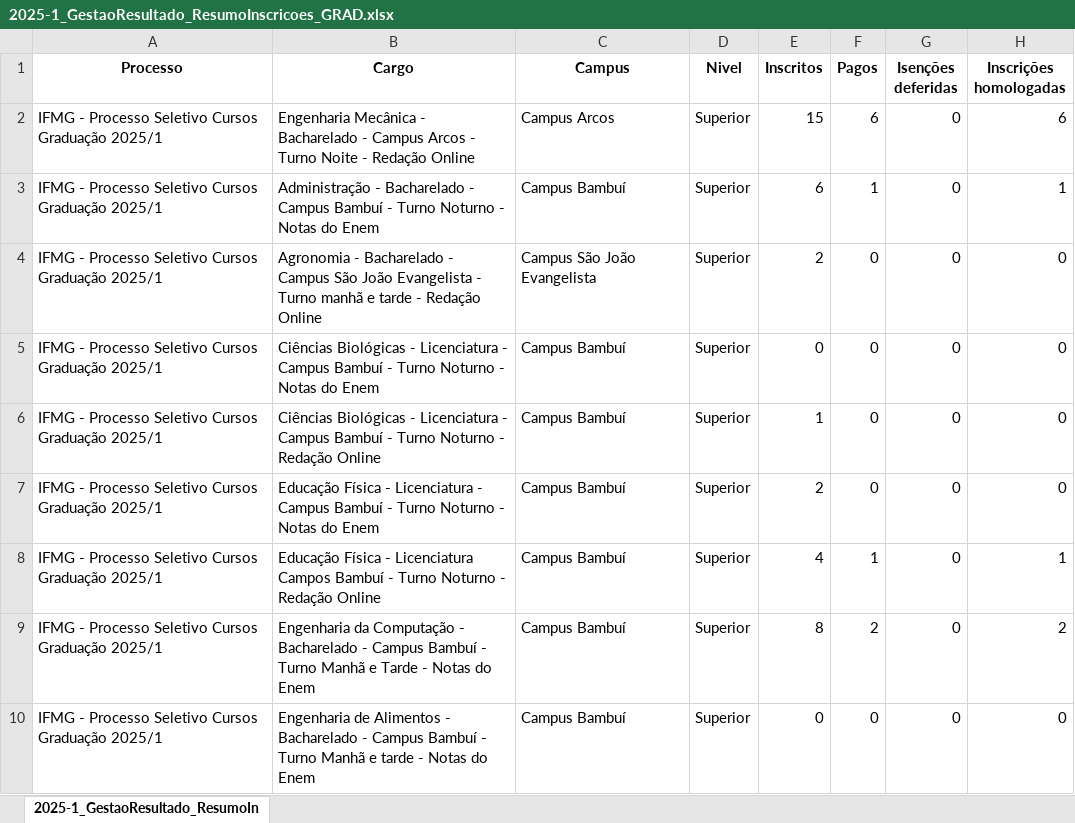
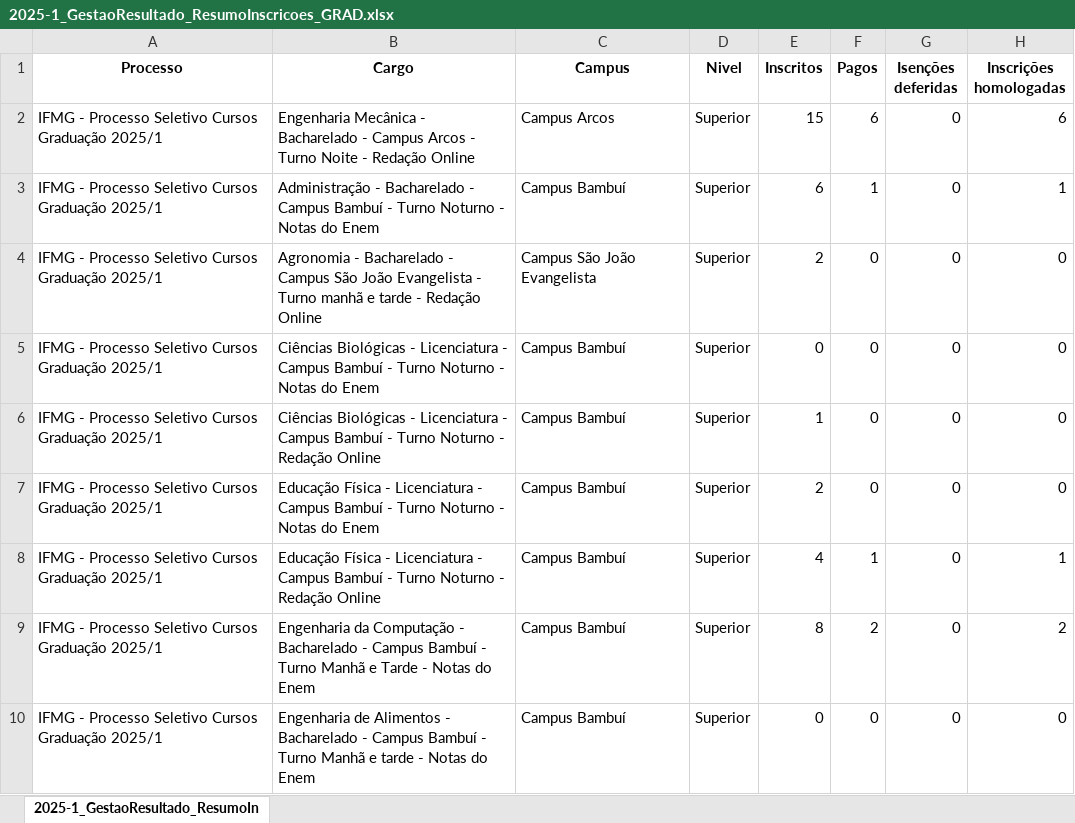
Before and after one commit to lucianovilasboas/vestibular2025, an Excel workbook: dados/2025-1_GestaoResultado_ResumoInscricoes_GRAD.xlsx, sheet 2025-1_GestaoResultado_ResumoIn, drawn as a sheet; only a part is shown; values as stored, in another font and other column widths than the file's, no borders; the diff names each change by its address in the sheet, - before the commit and + after, or states it on an @@ line.

Commit message:
Update excel

```diff
--- a/dados/2025-1_GestaoResultado_ResumoInscricoes_GRAD.xlsx (sheet 2025-1_GestaoResultado_ResumoIn)
+++ b/dados/2025-1_GestaoResultado_ResumoInscricoes_GRAD.xlsx (sheet 2025-1_GestaoResultado_ResumoIn)
-B8 (Cargo): …- Licenciatura Campos Bambuí -…
+B8 (Cargo): …- Licenciatura - Campus Bambuí -…
```
Also changed, not shown: 1 other file.
